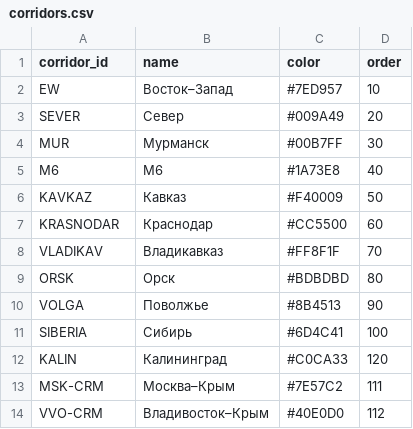
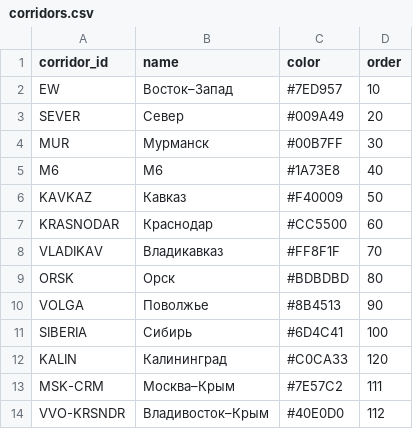
Before and after one commit to hhwwwww1414/Drive-Metro, a CSV file: public/data/corridors.csv, drawn as a sheet.

```diff
--- a/public/data/corridors.csv
+++ b/public/data/corridors.csv
@@ -13,2 +13,2 @@ KALIN,Калининград,#C0CA33,120
 MSK-CRM,Москва–Крым,#7E57C2,111
-VVO-CRM,Владивосток–Крым,#40E0D0,112
+VVO-KRSNDR,Владивосток–Крым,#40E0D0,112
```
Also changed, not shown: public/data/line_paths.csv, public/data/lines.csv, 3 other files.
